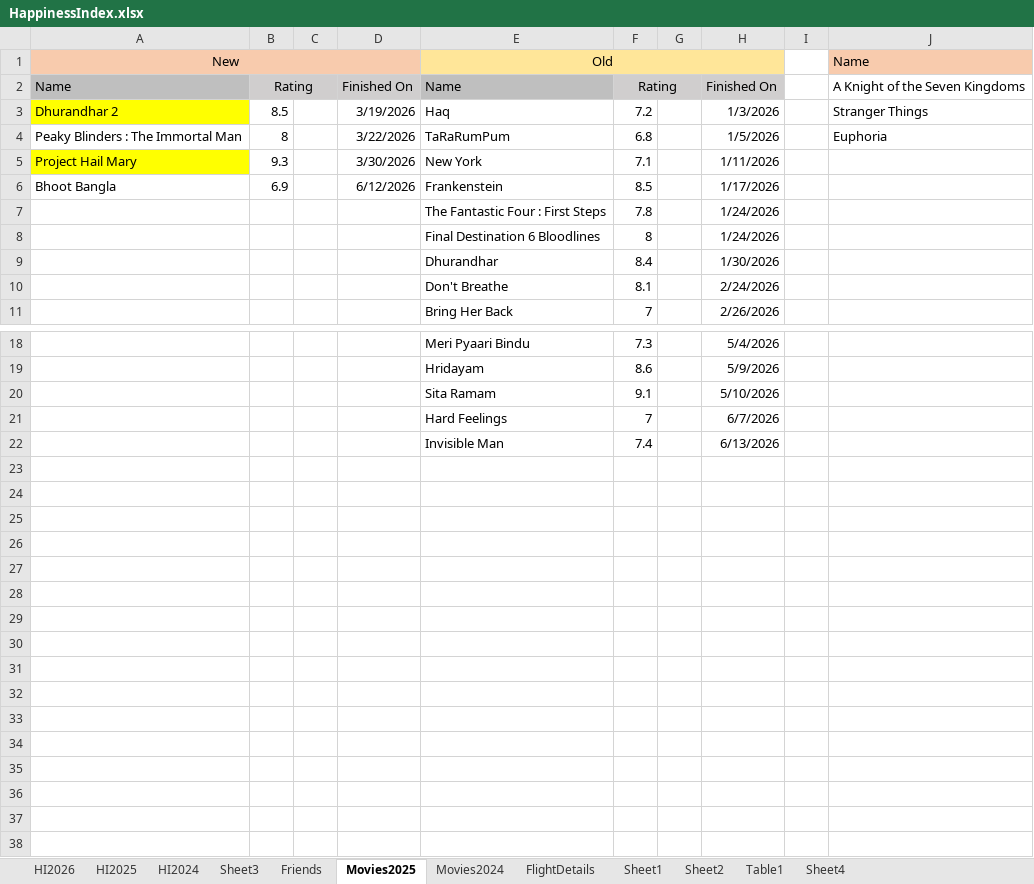
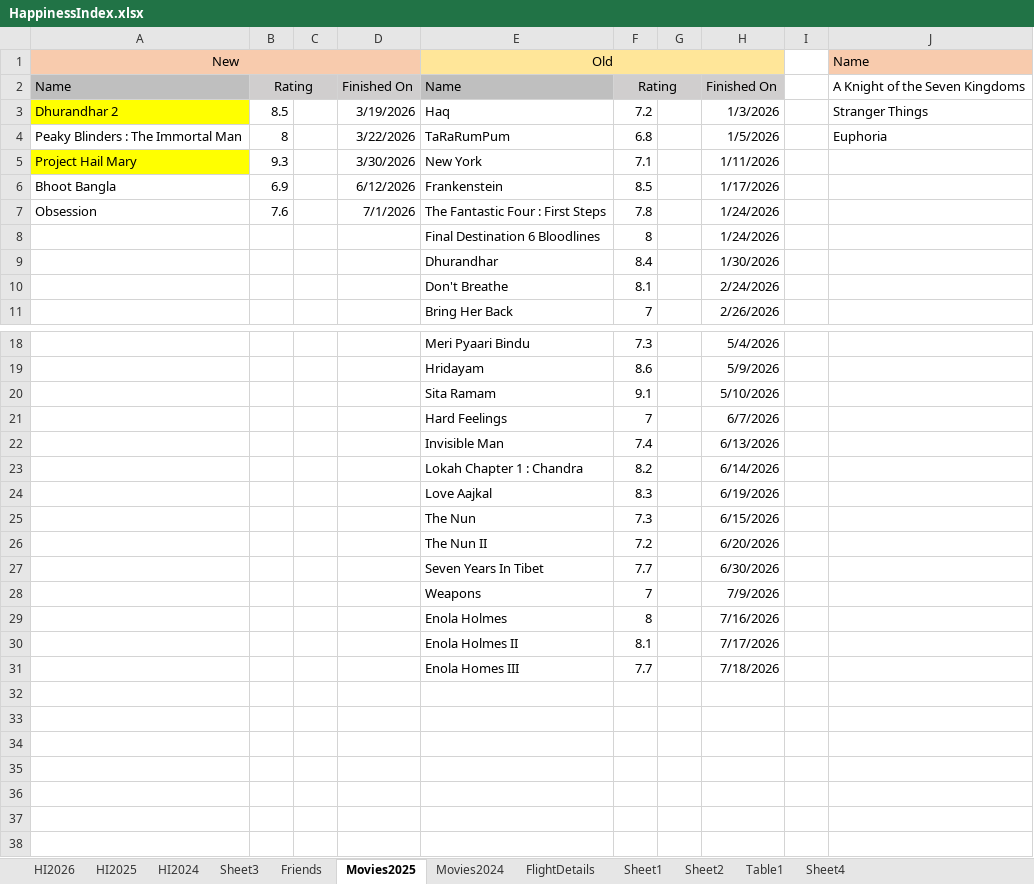
Before and after one commit to Abhinav-1708/Happiness-Index, an Excel workbook: HappinessIndex.xlsx, sheet Movies2025, drawn as a sheet; only a part is shown, gaps mark what is left out; values as stored, in another font and other column widths than the file's, no borders; conditional formats not drawn; the diff names each change by its address in the sheet, - before the commit and + after, or states it on an @@ line.

```diff
--- a/HappinessIndex.xlsx (sheet Movies2025)
+++ b/HappinessIndex.xlsx (sheet Movies2025)
-A7: (empty)
+A7: Obsession
-B7: (empty)
+B7: 7.6
-D7: (empty)
+D7: 7/1/2026
-E23: (empty)
+E23: Lokah Chapter 1 : Chandra
-F23: (empty)
+F23: 8.2
-H23: (empty)
+H23: 6/14/2026
-E24: (empty)
+E24: Love Aajkal
-F24: (empty)
+F24: 8.3
-H24: (empty)
+H24: 6/19/2026
-E25: (empty)
+E25: The Nun
-F25: (empty)
+F25: 7.3
-H25: (empty)
+H25: 6/15/2026
-E26: (empty)
+E26: The Nun II
-F26: (empty)
+F26: 7.2
-H26: (empty)
+H26: 6/20/2026
-E27: (empty)
+E27: Seven Years In Tibet
-F27: (empty)
+F27: 7.7
-H27: (empty)
+H27: 6/30/2026
-E28: (empty)
+E28: Weapons
-F28: (empty)
+F28: 7
-H28: (empty)
+H28: 7/9/2026
-E29: (empty)
+E29: Enola Holmes
-F29: (empty)
+F29: 8
-H29: (empty)
+H29: 7/16/2026
-E30: (empty)
+E30: Enola Holmes II
-F30: (empty)
+F30: 8.1
-H30: (empty)
+H30: 7/17/2026
-E31: (empty)
+E31: Enola Homes III
-F31: (empty)
+F31: 7.7
-H31: (empty)
+H31: 7/18/2026
```
Also changed, not shown: sheet HI2026, sheet FlightDetails, charts or pictures.
